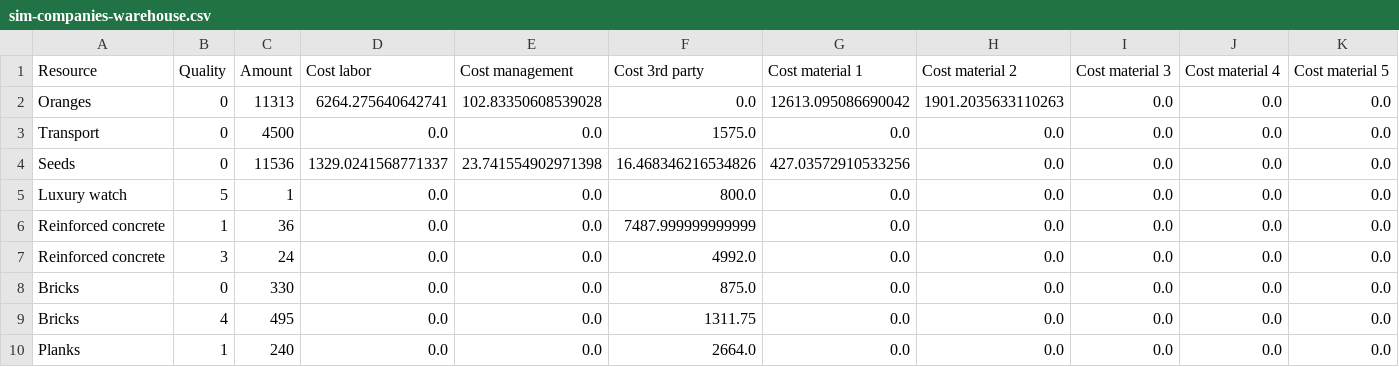
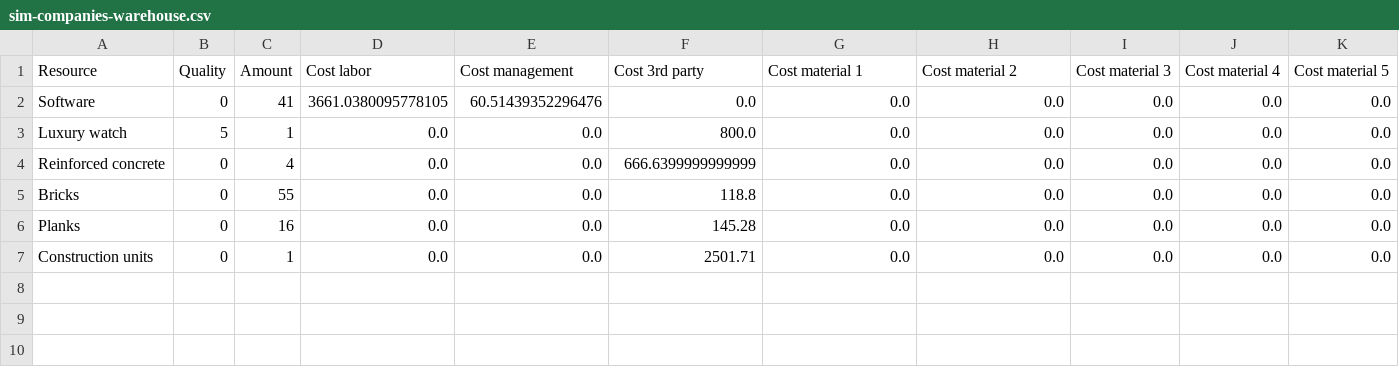
Before and after one commit to pssnyder/ccm-executive-dashboard, a CSV file: raw_data/misc/sim-companies-warehouse.csv, drawn as a sheet.

```diff
--- a/raw_data/misc/sim-companies-warehouse.csv
+++ b/raw_data/misc/sim-companies-warehouse.csv
@@ -1,10 +1,7 @@
 Resource,Quality,Amount,Cost labor,Cost management,Cost 3rd party,Cost material 1,Cost material 2,Cost material 3,Cost material 4,Cost material 5
-Oranges,0,11313,6264.275640642741,102.83350608539028,0.0,12613.095086690042,1901.2035633110263,0.0,0.0,0.0
-Transport,0,4500,0.0,0.0,1575.0,0.0,0.0,0.0,0.0,0.0
-Seeds,0,11536,1329.0241568771337,23.741554902971398,16.468346216534826,427.03572910533256,0.0,0.0,0.0,0.0
+Software,0,41,3661.0380095778105,60.51439352296476,0.0,0.0,0.0,0.0,0.0,0.0
 Luxury watch,5,1,0.0,0.0,800.0,0.0,0.0,0.0,0.0,0.0
-Reinforced concrete,1,36,0.0,0.0,7487.999999999999,0.0,0.0,0.0,0.0,0.0
-Reinforced concrete,3,24,0.0,0.0,4992.0,0.0,0.0,0.0,0.0,0.0
-Bricks,0,330,0.0,0.0,875.0,0.0,0.0,0.0,0.0,0.0
-Bricks,4,495,0.0,0.0,1311.75,0.0,0.0,0.0,0.0,0.0
-Planks,1,240,0.0,0.0,2664.0,0.0,0.0,0.0,0.0,0.0
+Reinforced concrete,0,4,0.0,0.0,666.6399999999999,0.0,0.0,0.0,0.0,0.0
+Bricks,0,55,0.0,0.0,118.8,0.0,0.0,0.0,0.0,0.0
+Planks,0,16,0.0,0.0,145.28,0.0,0.0,0.0,0.0,0.0
+Construction units,0,1,0.0,0.0,2501.71,0.0,0.0,0.0,0.0,0.0
```
Also changed, not shown: raw_data/misc/sim-companies-balance-sheet.csv, 39 other files.
